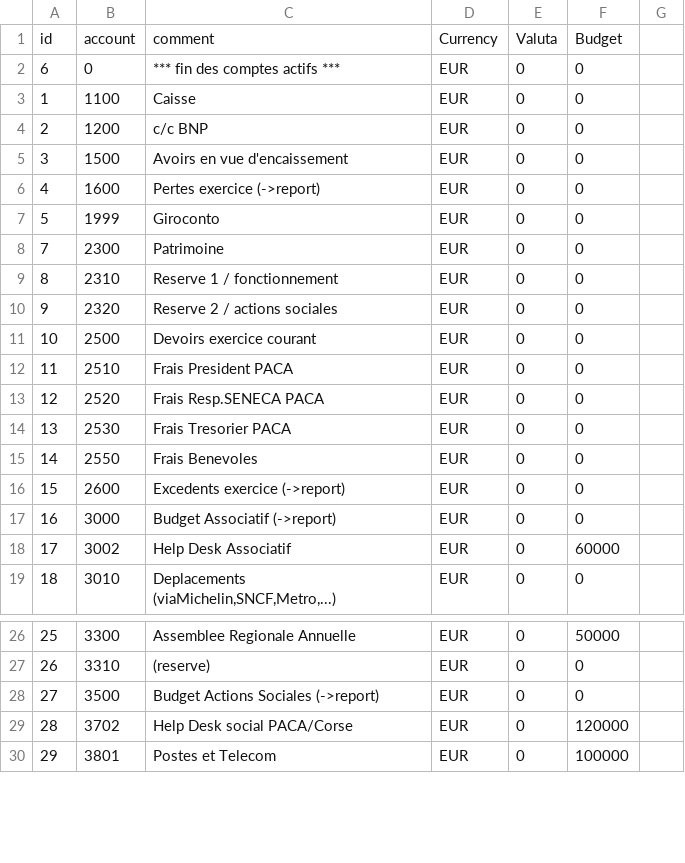
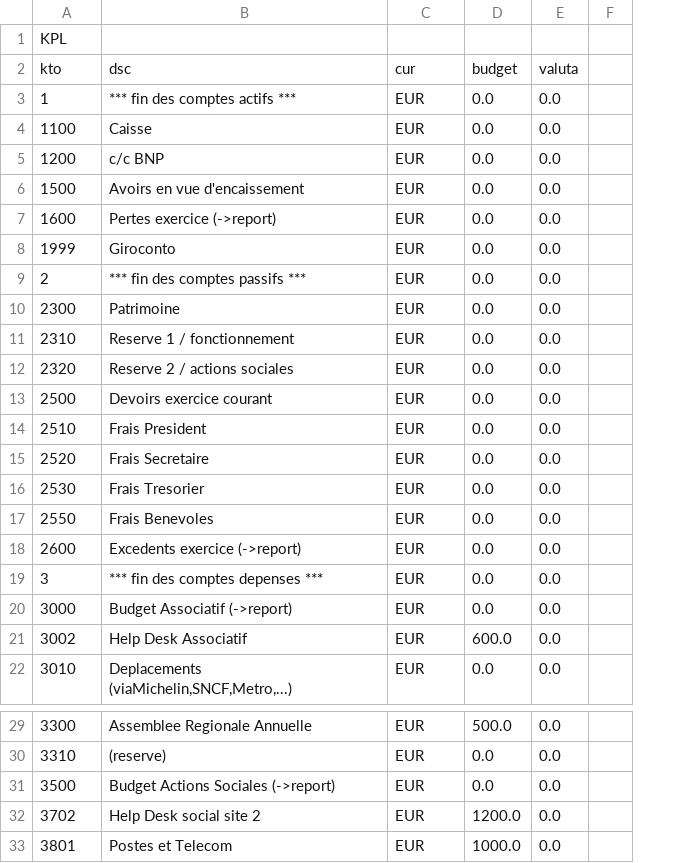
Before and after one commit to nohkumado/dart_fibu, a CSV file: assets/wbsamples/sample.csv, drawn as a sheet; only a part is shown, gaps mark what is left out; removed rows and columns are numbered as before the commit, all else as after; the diff covers the shown part only; the diff names each change by its address in the sheet, - before the commit and + after, or states it on an @@ line.

```diff
--- a/assets/wbsamples/sample.csv
+++ b/assets/wbsamples/sample.csv
-column A, rows 2-19: 6 | 1 | 2 | 3 | 4 | 5 | 7 | 8 | 9 | 10 | 11 | 12 | 13 | 14 | 15 | 16 | 17 | 18; rows 26-30: 25 | 26 | 27 | 28 | 29
-column E, rows 2-19: all 0; rows 26-30: all 0
-column F, rows 2-19: 0 | 0 | 0 | 0 | 0 | 0 | 0 | 0 | 0 | 0 | 0 | 0 | 0 | 0 | 0 | 0 | 60000 | 0; rows 26-30: 50000 | 0 | 0 | 120000 | 100000
-column G, empty
+column D, rows 3-8: all 0.0; rows 10-18: all 0.0; rows 20-22: 0.0 | 600.0 | 0.0; rows 29-33: 500.0 | 0.0 | 0.0 | 1200.0 | 1000.0
+column E, rows 3-8: all 0.0; rows 10-18: all 0.0; rows 20-22: all 0.0; rows 29-33: all 0.0
+column F, empty
-row 1: id | account | comment | Currency | Valuta | Budget
+row 1: KPL
+row 2: kto | dsc | cur | budget | valuta
-A3: 0
+A3: 1
+row 9: 2 | *** fin des comptes passifs *** | EUR | 0.0 | 0.0
-B14: Frais President PACA
+B14: Frais President
-B15: Frais Resp.SENECA PACA
+B15: Frais Secretaire
-B16: Frais Tresorier PACA
+B16: Frais Tresorier
+row 19: 3 | *** fin des comptes depenses *** | EUR | 0.0 | 0.0
-B32: Help Desk social PACA/Corse
+B32: Help Desk social site 2
```
Also changed, not shown: 5 added rows, 1 removed row and 17 edited cells elsewhere in this file, 4 other files.
